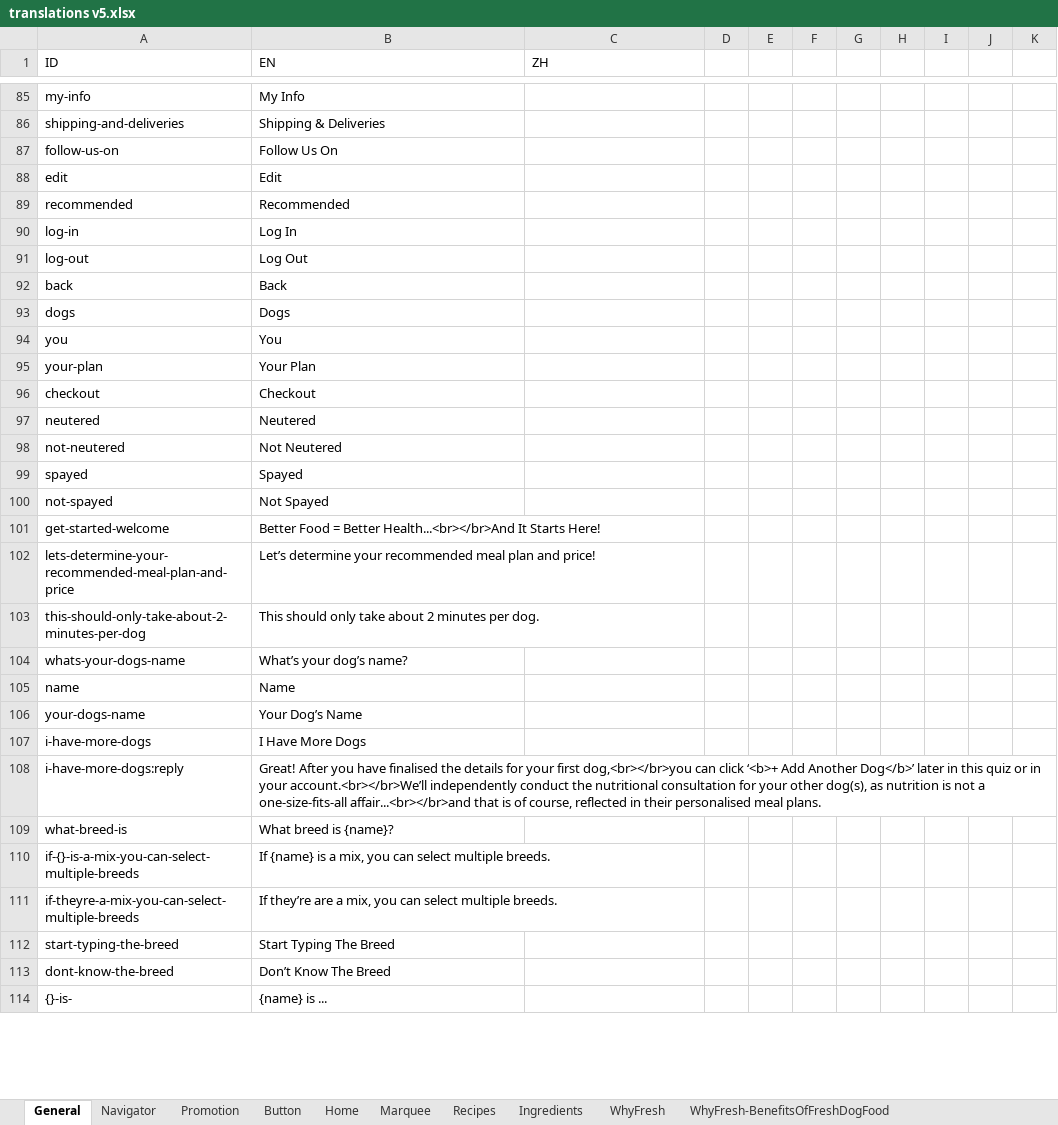
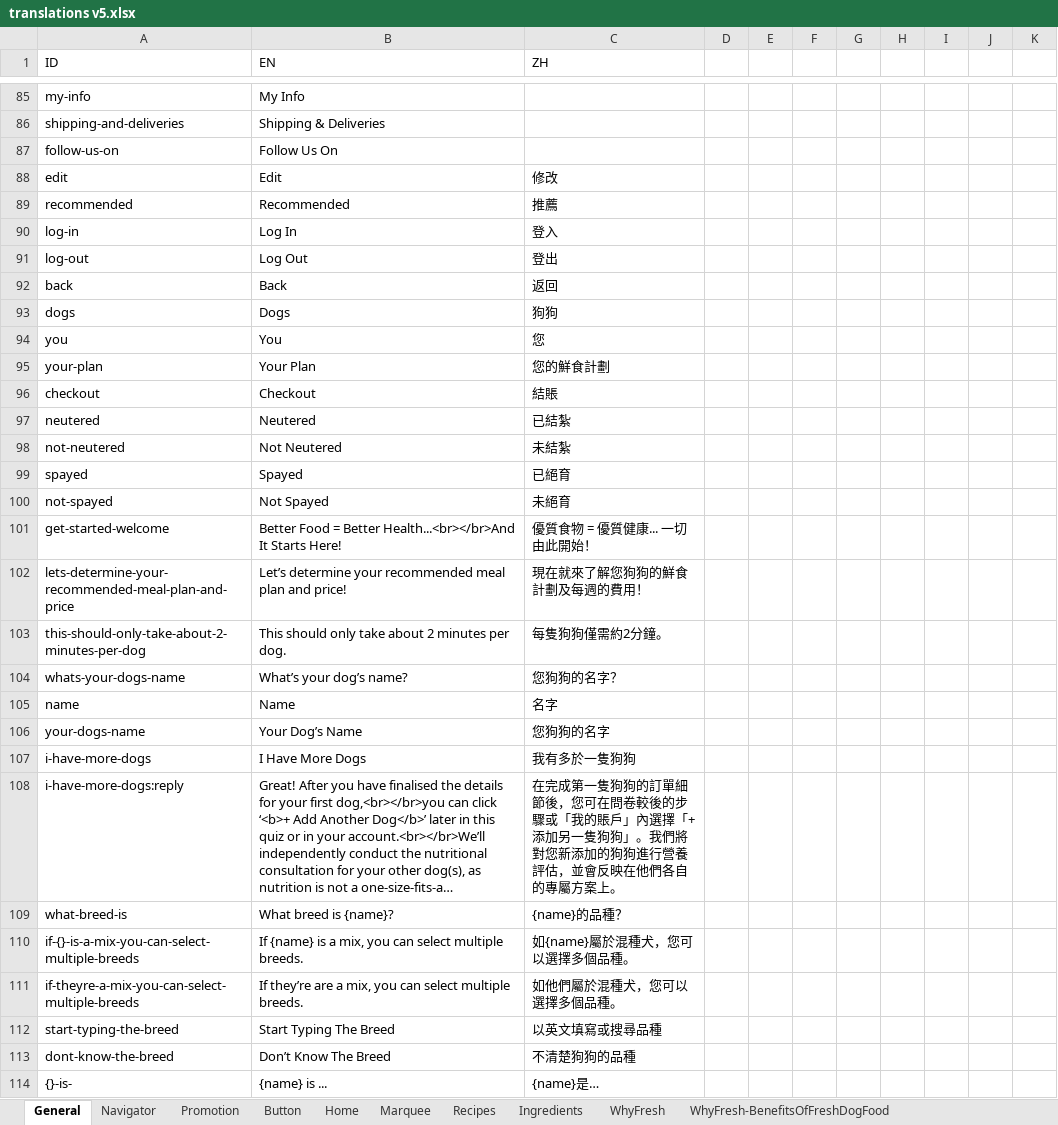
Before and after one commit to Abdulrauf10/ocelle, an Excel workbook: translations v5.xlsx, sheet General, drawn as a sheet; only a part is shown, gaps mark what is left out; long unchanged cells end in …; values as stored, in another font and other column widths than the file's, no borders; the diff covers the shown part only; the diff names each change by its address in the sheet, - before the commit and + after, or states it on an @@ line.

```diff
--- a/translations v5.xlsx (sheet General)
+++ b/translations v5.xlsx (sheet General)
-C88 (ZH): (empty)
+C88 (ZH): 修改
-C89 (ZH): (empty)
+C89 (ZH): 推薦
-C90 (ZH): (empty)
+C90 (ZH): 登入
-C91 (ZH): (empty)
+C91 (ZH): 登出
-C92 (ZH): (empty)
+C92 (ZH): 返回
-C93 (ZH): (empty)
+C93 (ZH): 狗狗
-C94 (ZH): (empty)
+C94 (ZH): 您
-C95 (ZH): (empty)
+C95 (ZH): 您的鮮食計劃
-C96 (ZH): (empty)
+C96 (ZH): 結賬
-C97 (ZH): (empty)
+C97 (ZH): 已結紮
-C98 (ZH): (empty)
+C98 (ZH): 未結紮
-C99 (ZH): (empty)
+C99 (ZH): 已絕育
-C100 (ZH): (empty)
+C100 (ZH): 未絕育
-C101 (ZH): (empty)
+C101 (ZH): 優質食物 = 優質健康... 一切由此開始！
-C102 (ZH): (empty)
+C102 (ZH): 現在就來了解您狗狗的鮮食計劃及每週的費用！
-C103 (ZH): (empty)
+C103 (ZH): 每隻狗狗僅需約2分鐘。
-C104 (ZH): (empty)
+C104 (ZH): 您狗狗的名字？
-C105 (ZH): (empty)
+C105 (ZH): 名字
-C106 (ZH): (empty)
+C106 (ZH): 您狗狗的名字
-C107 (ZH): (empty)
+C107 (ZH): 我有多於一隻狗狗
-C108 (ZH): (empty)
+C108 (ZH): 在完成第一隻狗狗的訂單細節後，您可在問卷較後的步驟或「我的賬戶」內選擇「+添加另一隻狗狗」。我們將對您新添加的狗狗進行營養評估，並會反映在他們各自的專屬方案上。
-C109 (ZH): (empty)
+C109 (ZH): {name}的品種？
-C110 (ZH): (empty)
+C110 (ZH): 如{name}屬於混種犬，您可以選擇多個品種。
-C111 (ZH): (empty)
+C111 (ZH): 如他們屬於混種犬，您可以選擇多個品種。
-C112 (ZH): (empty)
+C112 (ZH): 以英文填寫或搜尋品種
-C113 (ZH): (empty)
+C113 (ZH): 不清楚狗狗的品種
-C114 (ZH): (empty)
+C114 (ZH): {name}是…
```
Also changed, not shown: 126 edited cells elsewhere in this sheet, sheet Ingredients, sheet Recipes, sheet Button, sheet Newsletter, sheet Home, other sheet tabs, Translations(edited).xlsx, 7 other files.
